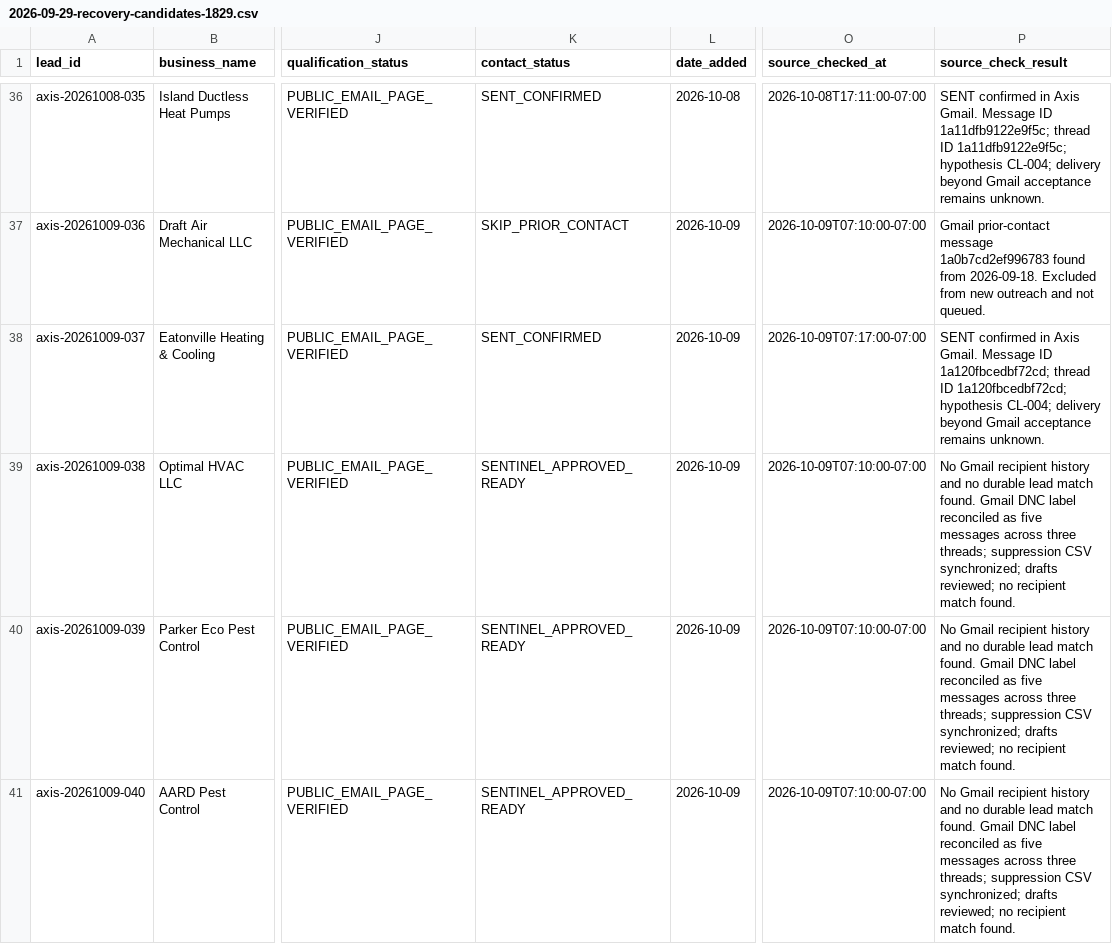
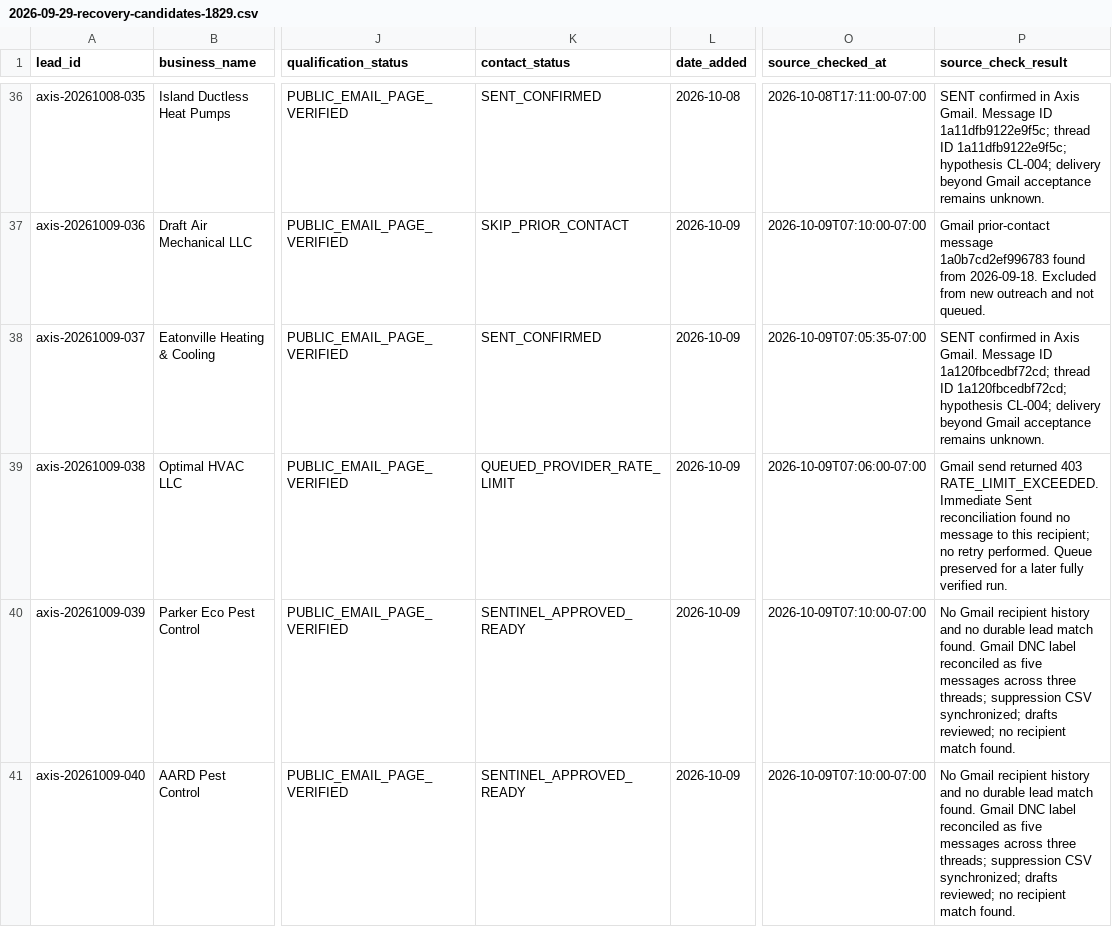
Before and after one commit to 1oldguyinaz-glitch/Master-Promt, a CSV file: axis-omni-commerce/data/leads/2026-09-29-recovery-candidates-1829.csv, drawn as a sheet; only a part is shown, gaps mark what is left out; the diff names each change by its address in the sheet, - before the commit and + after, or states it on an @@ line.

Commit message:
Record October 9 quota stop and exact send time

```diff
--- a/axis-omni-commerce/data/leads/2026-09-29-recovery-candidates-1829.csv
+++ b/axis-omni-commerce/data/leads/2026-09-29-recovery-candidates-1829.csv
-O38 (source_checked_at): 2026-10-09T07:17:00-07:00
+O38 (source_checked_at): 2026-10-09T07:05:35-07:00
-K39 (contact_status): SENTINEL_APPROVED_READY
+K39 (contact_status): QUEUED_PROVIDER_RATE_LIMIT
-O39 (source_checked_at): 2026-10-09T07:10:00-07:00
+O39 (source_checked_at): 2026-10-09T07:06:00-07:00
-P39 (source_check_result): No Gmail recipient history and no durable lead match found. Gmail DNC label reconciled as five messages across three threads; suppression CSV synchronized; drafts reviewed; no recipient match found.
+P39 (source_check_result): Gmail send returned 403 RATE_LIMIT_EXCEEDED. Immediate Sent reconciliation found no message to this recipient; no retry performed. Queue preserved for a later fully verified run.
```
